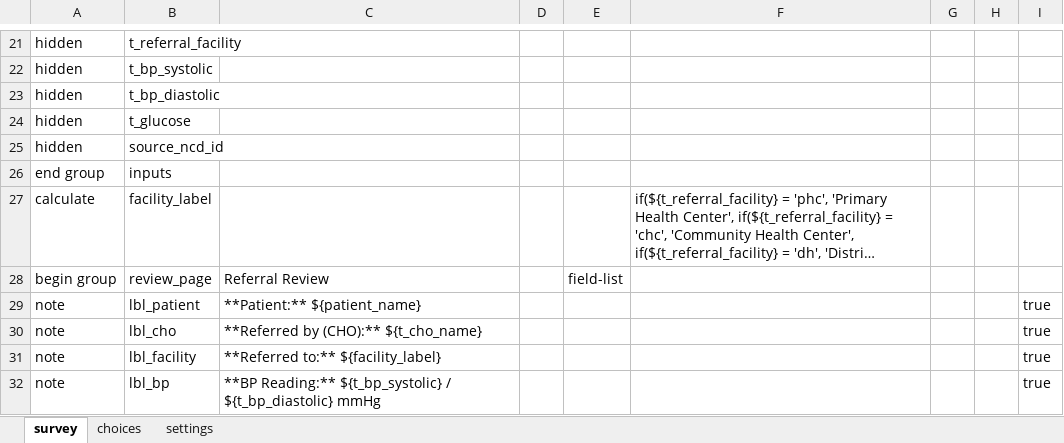
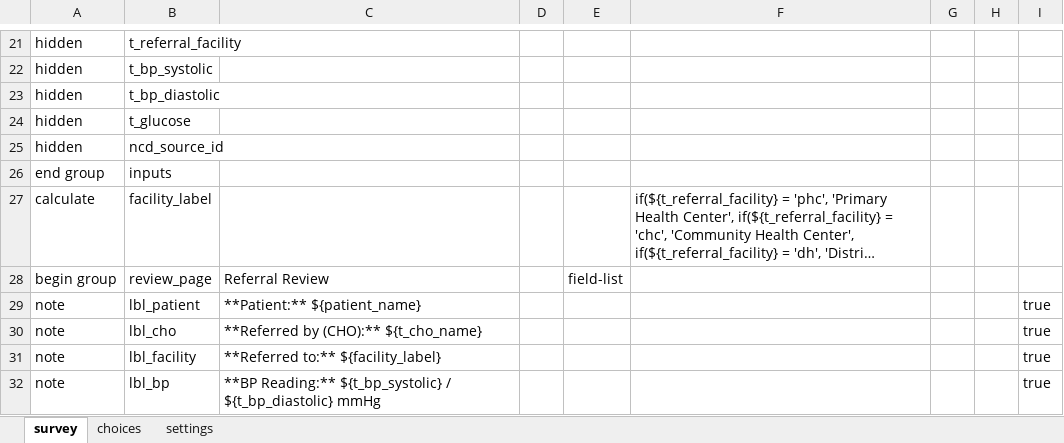
Before and after one commit to neeraj2021/cht-core, an Excel workbook: config/demo/forms/app/ncd_bp_referral_review.xlsx, sheet survey, drawn as a sheet; only a part is shown, gaps mark what is left out; long unchanged cells end in …; values as stored, in another font and other column widths than the file's, no borders; the diff names each change by its address in the sheet, - before the commit and + after, or states it on an @@ line.

```diff
--- a/config/demo/forms/app/ncd_bp_referral_review.xlsx (sheet survey)
+++ b/config/demo/forms/app/ncd_bp_referral_review.xlsx (sheet survey)
-B25: source_ncd_id
+B25: ncd_source_id
```
Also changed, not shown: config/demo/forms/app/breast_cancer_risk_assessment.xlsx, config/demo/forms/app/cbac_referral_review_high_risk.xlsx, 14 other files.
